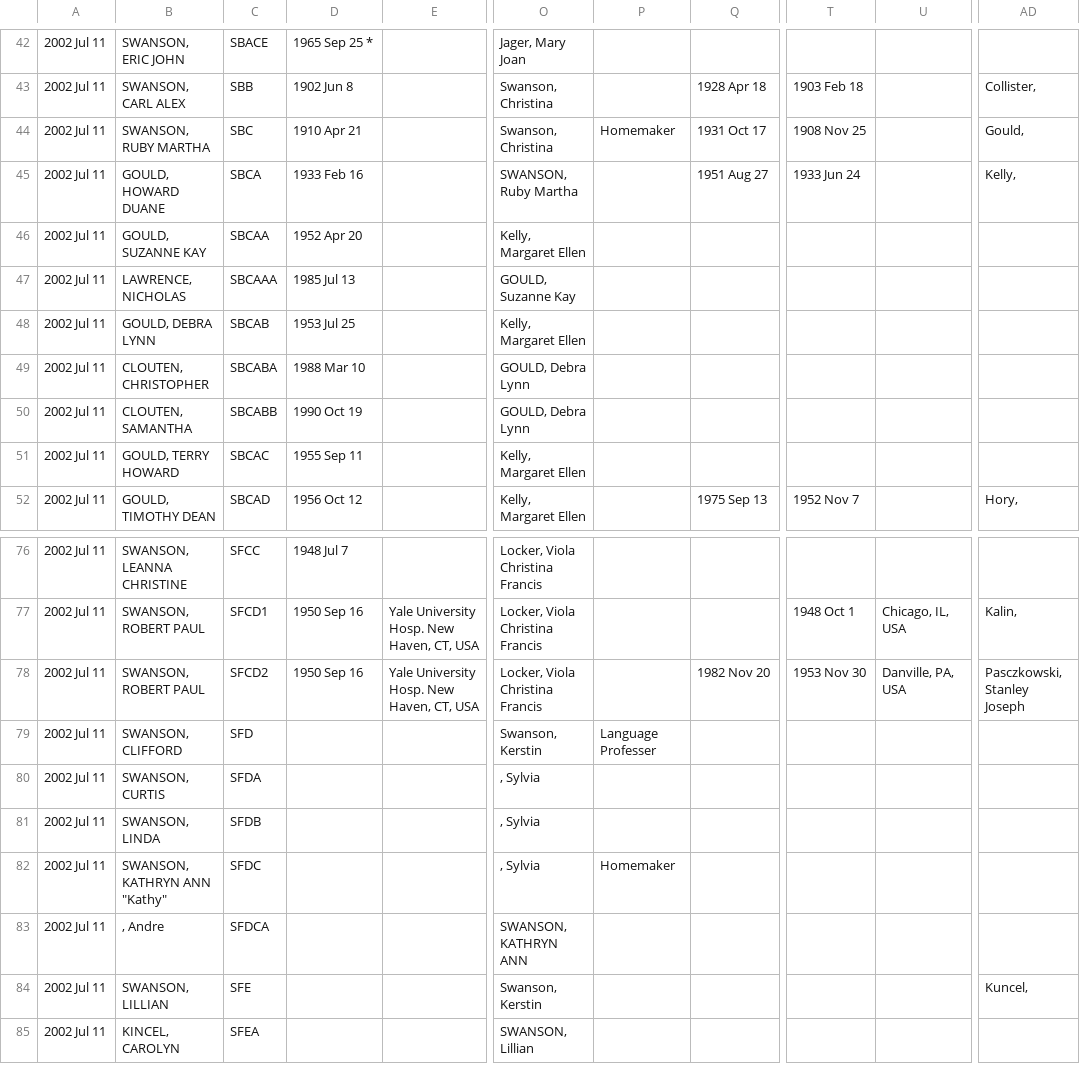
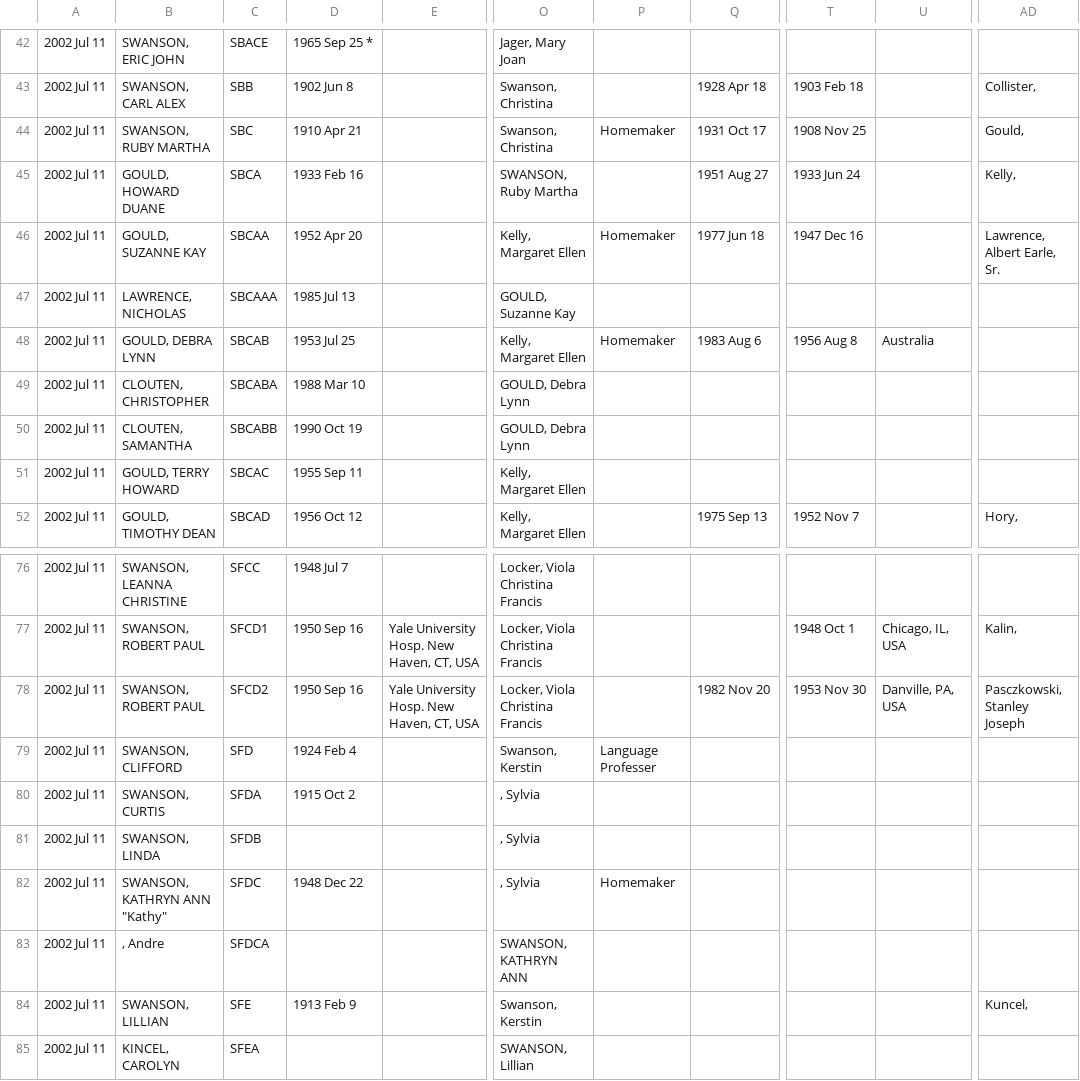
Before and after one commit to grantswanson/familytree, a CSV file: src/main/resources/working/SwansonFloyd.csv, drawn as a sheet; only a part is shown, gaps mark what is left out; the diff names each change by its address in the sheet, - before the commit and + after, or states it on an @@ line.

Commit message:
Fix some data

```diff
--- a/src/main/resources/working/SwansonFloyd.csv
+++ b/src/main/resources/working/SwansonFloyd.csv
-P46: (empty)
+P46: Homemaker
-Q46: (empty)
+Q46: 1977 Jun 18
-T46: (empty)
+T46: 1947 Dec 16
-AD46: (empty)
+AD46: Lawrence, Albert Earle, Sr.
-P48: (empty)
+P48: Homemaker
-Q48: (empty)
+Q48: 1983 Aug 6
-T48: (empty)
+T48: 1956 Aug 8
-U48: (empty)
+U48: Australia
-D79: (empty)
+D79: 1924 Feb 4
-D80: (empty)
+D80: 1915 Oct 2
-D82: (empty)
+D82: 1948 Dec 22
-D84: (empty)
+D84: 1913 Feb 9
```
Also changed, not shown: src/main/resources/working/Batcheler.csv, src/main/resources/working/Locker.csv, 7 other files.
